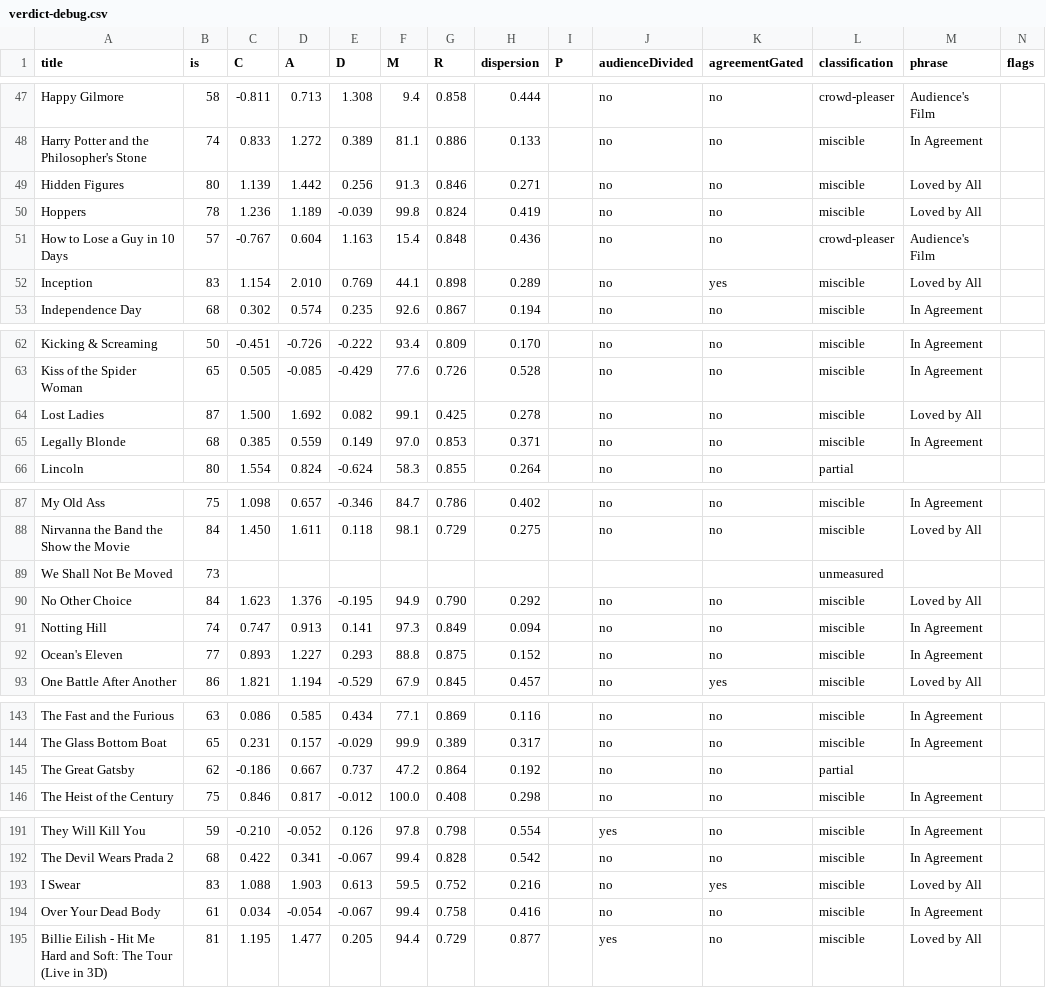
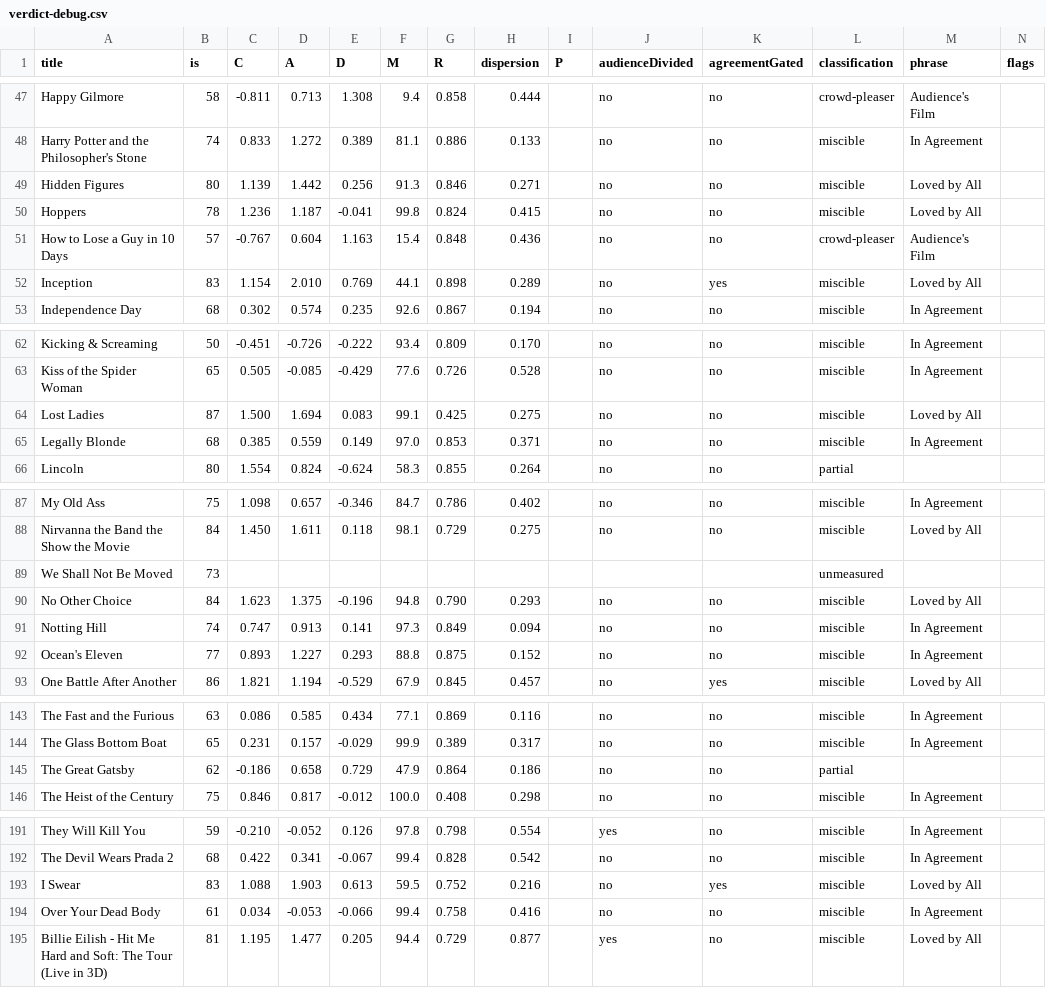
Before and after one commit to neilashah/seatback-cinema, a CSV file: pipeline/verdict-debug.csv, drawn as a sheet; only a part is shown, gaps mark what is left out; the diff covers the shown part only.

```diff
--- a/pipeline/verdict-debug.csv
+++ b/pipeline/verdict-debug.csv
@@ -49,3 +49,3 @@ title,is,C,A,D,M,R,dispersion,P,audienceDivided,agreementGated,classification,ph
 "Hidden Figures",80,1.139,1.442,0.256,91.3,0.846,0.271,,no,no,miscible,"Loved by All",
-"Hoppers",78,1.236,1.189,-0.039,99.8,0.824,0.419,,no,no,miscible,"Loved by All",
+"Hoppers",78,1.236,1.187,-0.041,99.8,0.824,0.415,,no,no,miscible,"Loved by All",
 "How to Lose a Guy in 10 Days",57,-0.767,0.604,1.163,15.4,0.848,0.436,,no,no,crowd-pleaser,"Audience's Film",
@@ -63,3 +63,3 @@ title,is,C,A,D,M,R,dispersion,P,audienceDivided,agreementGated,classification,ph
 "Kiss of the Spider Woman",65,0.505,-0.085,-0.429,77.6,0.726,0.528,,no,no,miscible,"In Agreement",
-"Lost Ladies",87,1.500,1.692,0.082,99.1,0.425,0.278,,no,no,miscible,"Loved by All",
+"Lost Ladies",87,1.500,1.694,0.083,99.1,0.425,0.275,,no,no,miscible,"Loved by All",
 "Legally Blonde",68,0.385,0.559,0.149,97.0,0.853,0.371,,no,no,miscible,"In Agreement",
@@ -89,3 +89,3 @@ title,is,C,A,D,M,R,dispersion,P,audienceDivided,agreementGated,classification,ph
 "We Shall Not Be Moved",73,,,,,,,,,,unmeasured,"",
-"No Other Choice",84,1.623,1.376,-0.195,94.9,0.790,0.292,,no,no,miscible,"Loved by All",
+"No Other Choice",84,1.623,1.375,-0.196,94.8,0.790,0.293,,no,no,miscible,"Loved by All",
 "Notting Hill",74,0.747,0.913,0.141,97.3,0.849,0.094,,no,no,miscible,"In Agreement",
@@ -144,3 +144,3 @@ title,is,C,A,D,M,R,dispersion,P,audienceDivided,agreementGated,classification,ph
 "The Glass Bottom Boat",65,0.231,0.157,-0.029,99.9,0.389,0.317,,no,no,miscible,"In Agreement",
-"The Great Gatsby",62,-0.186,0.667,0.737,47.2,0.864,0.192,,no,no,partial,"",
+"The Great Gatsby",62,-0.186,0.658,0.729,47.9,0.864,0.186,,no,no,partial,"",
 "The Heist of the Century",75,0.846,0.817,-0.012,100.0,0.408,0.298,,no,no,miscible,"In Agreement",
@@ -193,3 +193,3 @@ title,is,C,A,D,M,R,dispersion,P,audienceDivided,agreementGated,classification,ph
 "I Swear",83,1.088,1.903,0.613,59.5,0.752,0.216,,no,yes,miscible,"Loved by All",
-"Over Your Dead Body",61,0.034,-0.054,-0.067,99.4,0.758,0.416,,no,no,miscible,"In Agreement",
+"Over Your Dead Body",61,0.034,-0.053,-0.066,99.4,0.758,0.416,,no,no,miscible,"In Agreement",
 "Billie Eilish - Hit Me Hard and Soft: The Tour (Live in 3D)",81,1.195,1.477,0.205,94.4,0.729,0.877,,yes,no,miscible,"Loved by All",
```
Also changed, not shown: 3 edited cells elsewhere in this file, 1 other file.
